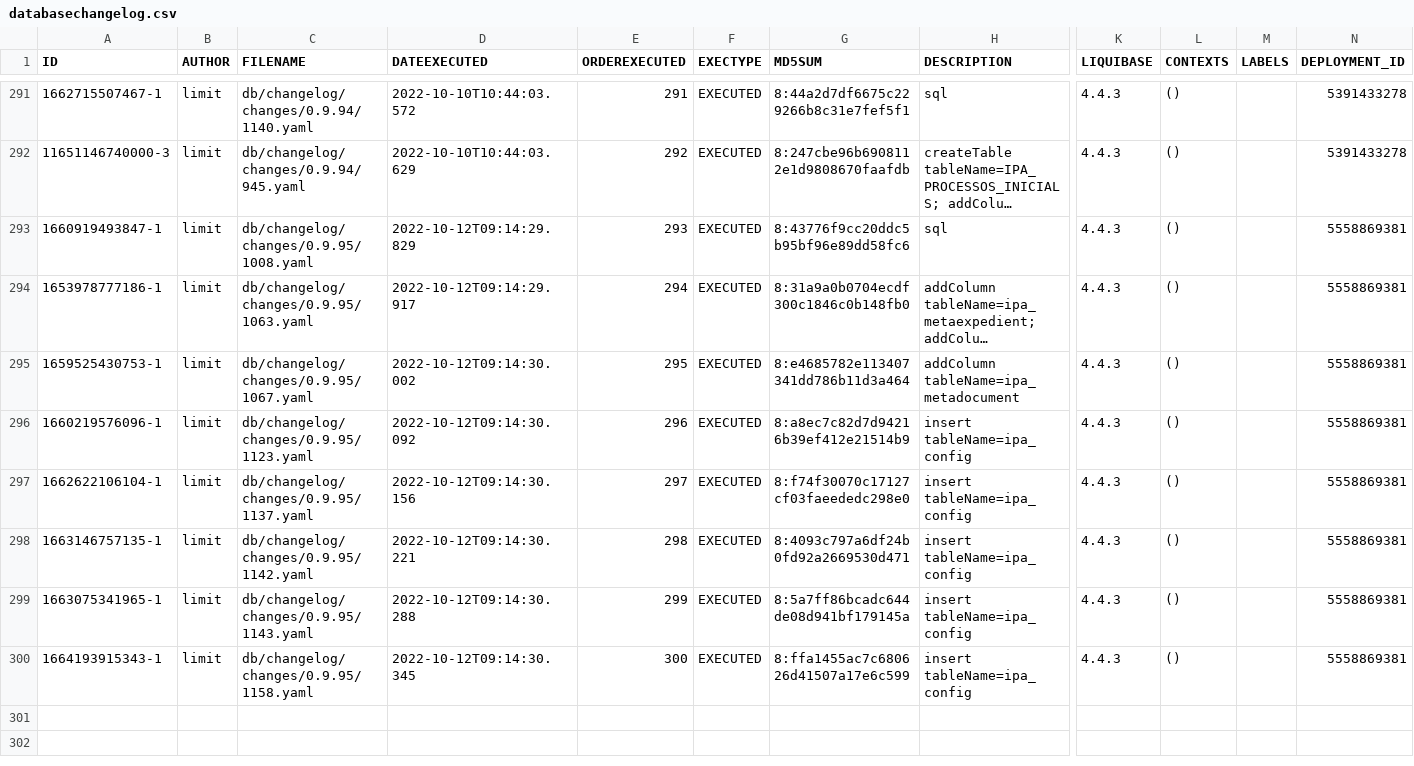
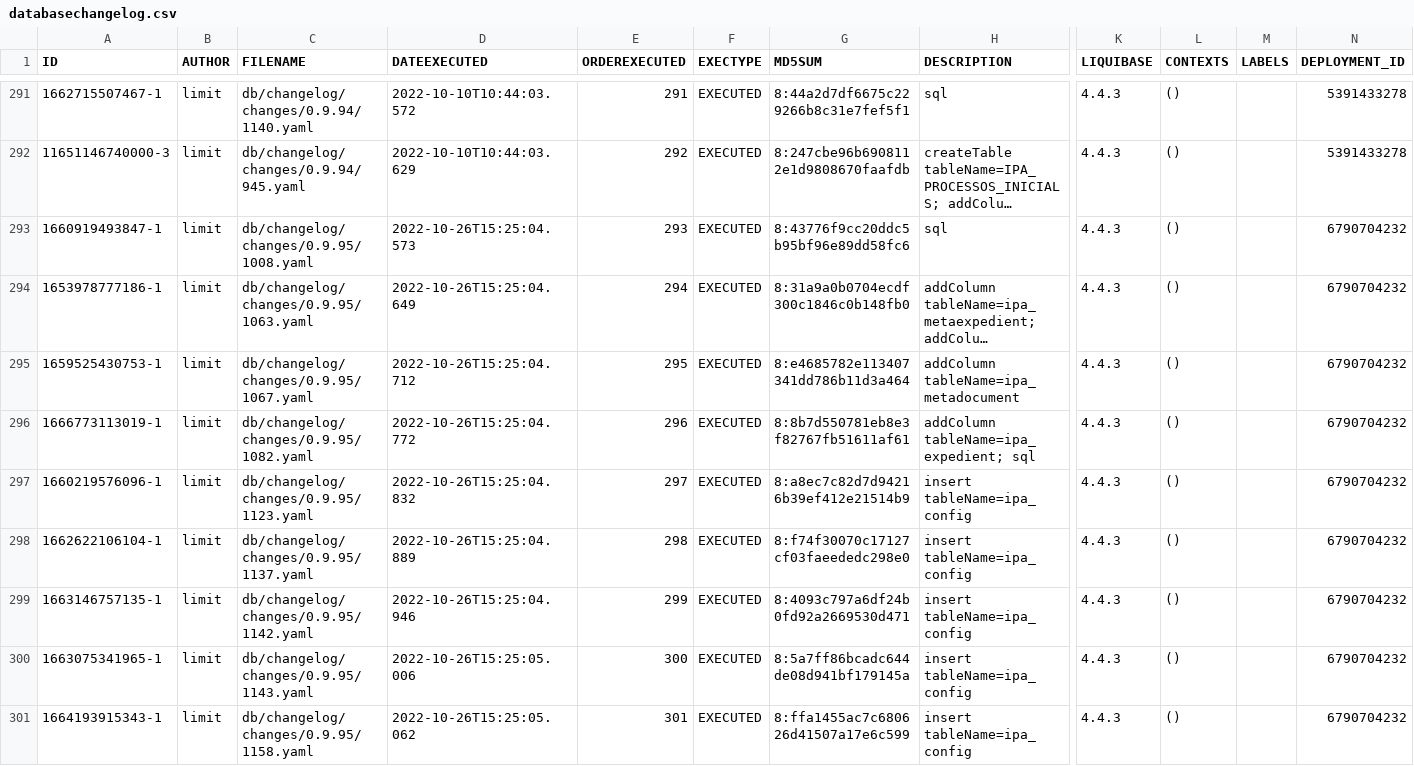
Before and after one commit to GovernIB/ripea, a CSV file: ripea-core/liquibase/databasechangelogs/0.9.95/oracle/databasechangelog.csv, drawn as a sheet; only a part is shown, gaps mark what is left out; long unchanged cells end in …; addresses are those after the commit; rows hold the shown columns only; the diff names each change by its address in the sheet, - before the commit and + after, or states it on an @@ line.

Commit message:
#1082: Al filtrar per estat obert apareixen tots els estats - correccions
Task-Url: https://github.com/GovernIB/ripea/issues/1082

```diff
--- a/ripea-core/liquibase/databasechangelogs/0.9.95/oracle/databasechangelog.csv
+++ b/ripea-core/liquibase/databasechangelogs/0.9.95/oracle/databasechangelog.csv
-D293 (DATEEXECUTED): 2022-10-12T09:14:29.829
+D293 (DATEEXECUTED): 2022-10-26T15:25:04.573
-N293:N295 (DEPLOYMENT_ID): 5558869381
+N293:N295 (DEPLOYMENT_ID): 6790704232
-D294 (DATEEXECUTED): 2022-10-12T09:14:29.917
+D294 (DATEEXECUTED): 2022-10-26T15:25:04.649
-D295 (DATEEXECUTED): 2022-10-12T09:14:30.002
+D295 (DATEEXECUTED): 2022-10-26T15:25:04.712
+row 296: 1666773113019-1 | limit | db/changelog/changes/0.9.95/1082.yaml | 2022-10-26T15:25:04.772 | 296 | EXECUTED | 8:8b7d550781eb8e3f82767fb51611af61 | addColumn tableName=ipa_expedient; sql | 4.4.3 | () |  | 6790704232
-D297 (DATEEXECUTED): 2022-10-12T09:14:30.092
+D297 (DATEEXECUTED): 2022-10-26T15:25:04.832
-E297 (ORDEREXECUTED): 296
+E297 (ORDEREXECUTED): 297
-N297:N301 (DEPLOYMENT_ID): 5558869381
+N297:N301 (DEPLOYMENT_ID): 6790704232
-D298 (DATEEXECUTED): 2022-10-12T09:14:30.156
+D298 (DATEEXECUTED): 2022-10-26T15:25:04.889
-E298 (ORDEREXECUTED): 297
+E298 (ORDEREXECUTED): 298
-D299 (DATEEXECUTED): 2022-10-12T09:14:30.221
+D299 (DATEEXECUTED): 2022-10-26T15:25:04.946
-E299 (ORDEREXECUTED): 298
+E299 (ORDEREXECUTED): 299
-D300 (DATEEXECUTED): 2022-10-12T09:14:30.288
+D300 (DATEEXECUTED): 2022-10-26T15:25:05.006
-E300 (ORDEREXECUTED): 299
+E300 (ORDEREXECUTED): 300
-D301 (DATEEXECUTED): 2022-10-12T09:14:30.345
+D301 (DATEEXECUTED): 2022-10-26T15:25:05.062
-E301 (ORDEREXECUTED): 300
+E301 (ORDEREXECUTED): 301
```
Also changed, not shown: ripea-core/liquibase/databasechangelogs/0.9.95/postgres/databasechangelog.csv, 24 other files.
